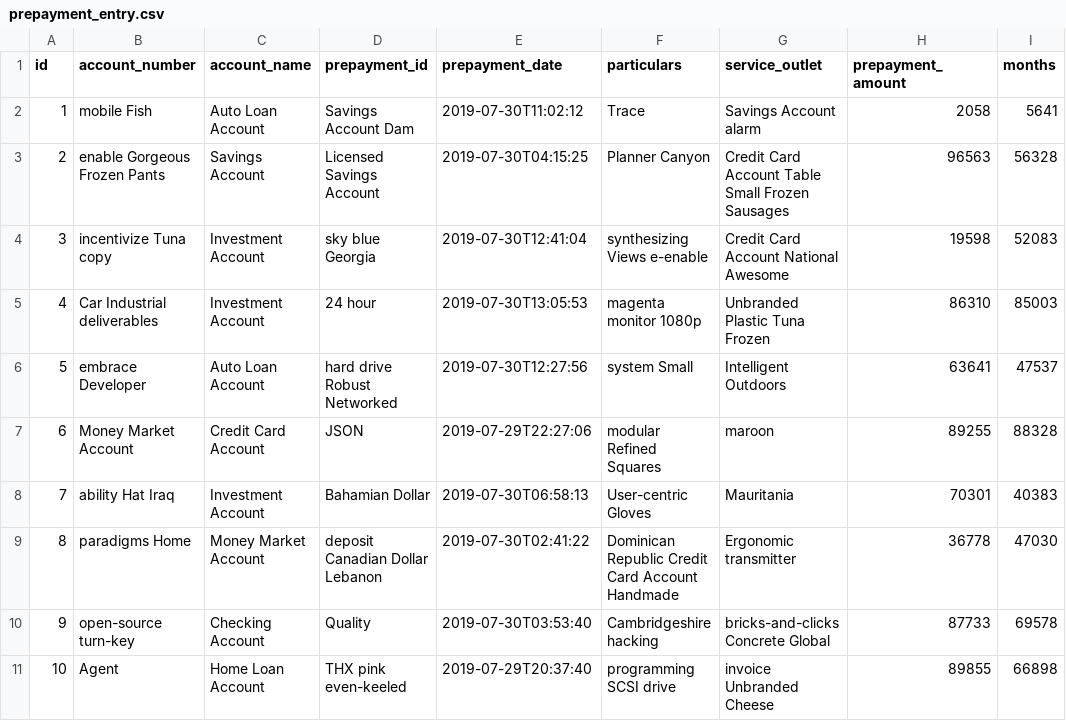
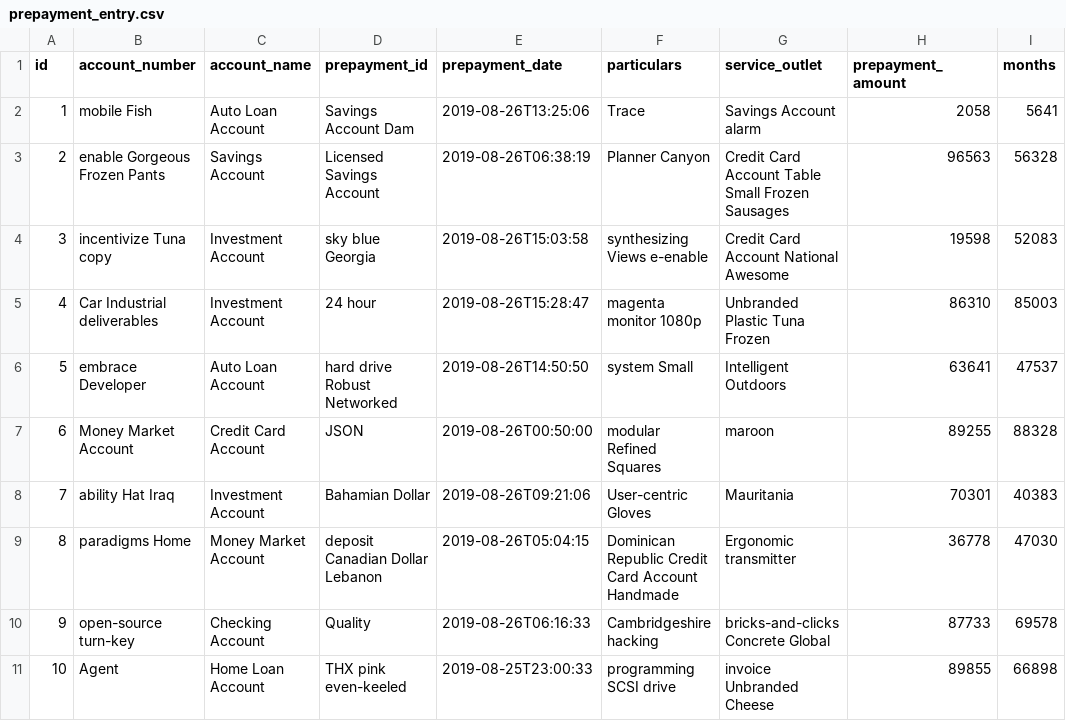
Before and after one commit to prepayments/preps, a CSV file: src/main/resources/config/liquibase/data/prepayment_entry.csv, drawn as a sheet; only a part is shown; the diff names each change by its address in the sheet, - before the commit and + after, or states it on an @@ line.

```diff
--- a/src/main/resources/config/liquibase/data/prepayment_entry.csv
+++ b/src/main/resources/config/liquibase/data/prepayment_entry.csv
-E2 (prepayment_date): 2019-07-30T11:02:12
+E2 (prepayment_date): 2019-08-26T13:25:06
-E3 (prepayment_date): 2019-07-30T04:15:25
+E3 (prepayment_date): 2019-08-26T06:38:19
-E4 (prepayment_date): 2019-07-30T12:41:04
+E4 (prepayment_date): 2019-08-26T15:03:58
-E5 (prepayment_date): 2019-07-30T13:05:53
+E5 (prepayment_date): 2019-08-26T15:28:47
-E6 (prepayment_date): 2019-07-30T12:27:56
+E6 (prepayment_date): 2019-08-26T14:50:50
-E7 (prepayment_date): 2019-07-29T22:27:06
+E7 (prepayment_date): 2019-08-26T00:50:00
-E8 (prepayment_date): 2019-07-30T06:58:13
+E8 (prepayment_date): 2019-08-26T09:21:06
-E9 (prepayment_date): 2019-07-30T02:41:22
+E9 (prepayment_date): 2019-08-26T05:04:15
-E10 (prepayment_date): 2019-07-30T03:53:40
+E10 (prepayment_date): 2019-08-26T06:16:33
-E11 (prepayment_date): 2019-07-29T20:37:40
+E11 (prepayment_date): 2019-08-25T23:00:33
```
Also changed, not shown: 8 other files.
